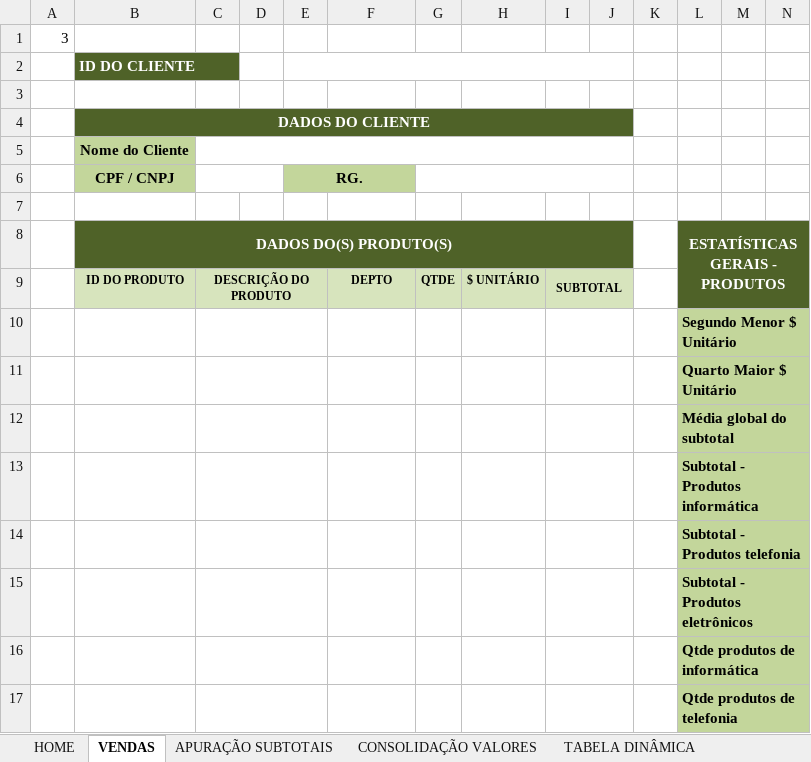
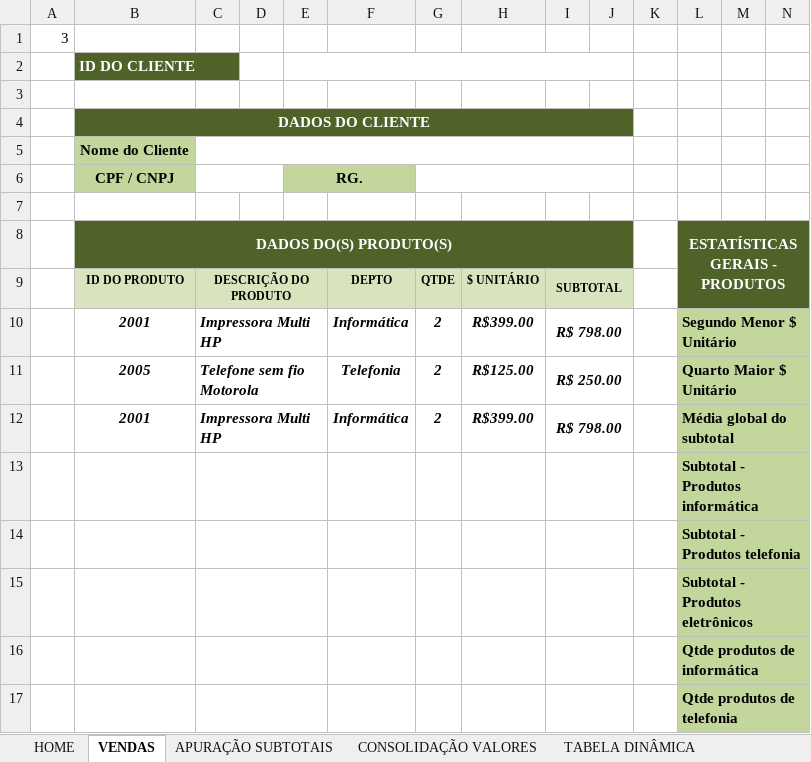
Before and after one commit to Everton-Victor/Learning-VBA, an Excel workbook: INFOTECH/PROG_MICROINFO_ADS.xlsm, sheet VENDAS, drawn as a sheet; only a part is shown; values as stored, in another font and other column widths than the file's, no borders; charts and pictures not drawn; removed rows and columns are numbered as before the commit, all else as after; the diff names each change by its address in the sheet, - before the commit and + after, or states it on an @@ line.

Commit message:
Automatizando a planilha vendas utilizando funções do excel

```diff
--- a/INFOTECH/PROG_MICROINFO_ADS.xlsm (sheet VENDAS)
+++ b/INFOTECH/PROG_MICROINFO_ADS.xlsm (sheet VENDAS)
-row 10:  |  |  |  |  |  |  |  |  |  |  | Segundo Menor $ Unitário
-row 11:  |  |  |  |  |  |  |  |  |  |  | Quarto Maior $ Unitário
-row 12:  |  |  |  |  |  |  |  |  |  |  | Média global do subtotal
+row 10:  | 2001 | Impressora Multi HP |  |  | Informática | 2 | R$399.00 | R$ 798.00 |  |  | Segundo Menor $ Unitário
+row 11:  | 2005 | Telefone sem fio Motorola |  |  | Telefonia | 2 | R$125.00 | R$ 250.00 |  |  | Quarto Maior $ Unitário
+row 12:  | 2001 | Impressora Multi HP |  |  | Informática | 2 | R$399.00 | R$ 798.00 |  |  | Média global do subtotal
```
Also changed, not shown: charts or pictures.
